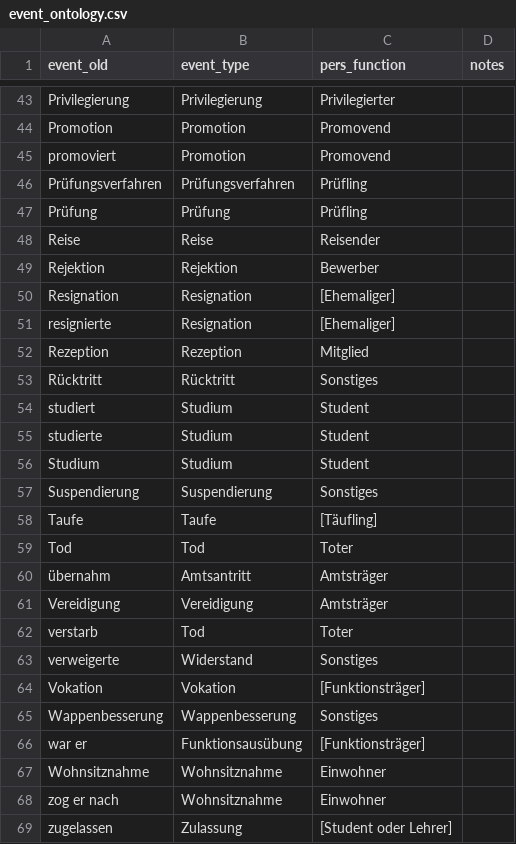
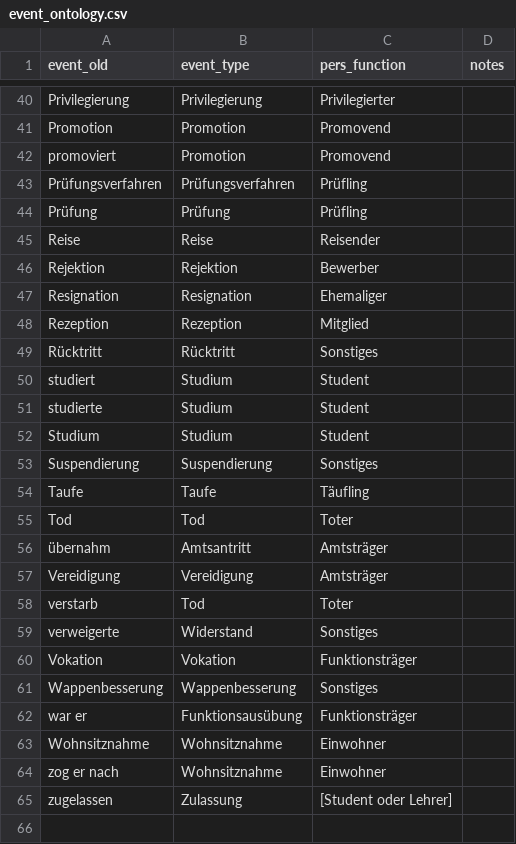
Before and after one commit to ieg-dhr/DigiKAR, a CSV file: OntologyFiles/event_ontology.csv, drawn as a sheet; only a part is shown, gaps mark what is left out; the diff covers the shown part only.

```diff
--- a/OntologyFiles/event_ontology.csv
+++ b/OntologyFiles/event_ontology.csv
@@ -49,4 +46,3 @@ Reise,Reise,Reisender,
 Rejektion,Rejektion,Bewerber,
-Resignation,Resignation,[Ehemaliger],
-resignierte,Resignation,[Ehemaliger],
+Resignation,Resignation,Ehemaliger,
 Rezeption,Rezeption,Mitglied,
@@ -57,3 +53,3 @@ Studium,Studium,Student,
 Suspendierung,Suspendierung,Sonstiges,
-Taufe,Taufe,[Täufling],
+Taufe,Taufe,Täufling,
 Tod,Tod,Toter,
@@ -63,5 +59,5 @@ verstarb,Tod,Toter,
 verweigerte,Widerstand,Sonstiges,
-Vokation,Vokation,[Funktionsträger],
+Vokation,Vokation,Funktionsträger,
 Wappenbesserung,Wappenbesserung,Sonstiges,
-war er,Funktionsausübung,[Funktionsträger],
+war er,Funktionsausübung,Funktionsträger,
 Wohnsitznahme,Wohnsitznahme,Einwohner,
```
Also changed, not shown: 5 added rows, 8 removed rows, 2 moved rows and 8 edited cells elsewhere in this file.
